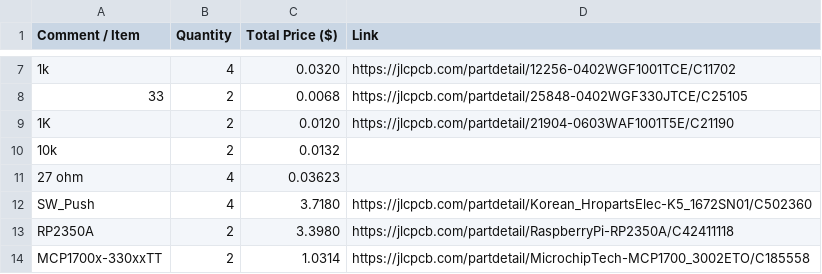
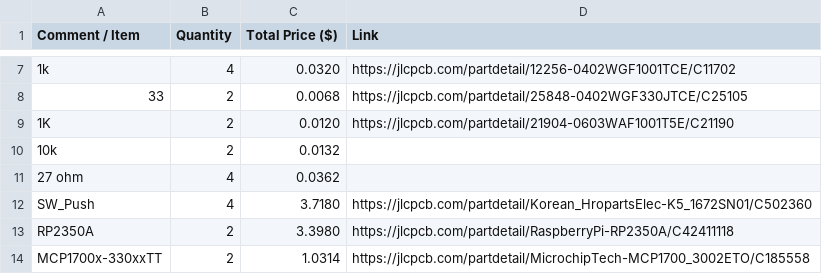
Before and after one commit to shourya2007mittal-hub/Rp-Key, a CSV file: BOM.csv, drawn as a sheet; only a part is shown, gaps mark what is left out.

Commit message:
Update BOM.csv

```diff
--- a/BOM.csv
+++ b/BOM.csv
@@ -10,3 +10,3 @@ Comment / Item,Quantity,Total Price ($),Link
 10k,2,0.0132,
-27 ohm,4,0.03623,
+27 ohm,4,0.0362,
 SW_Push,4,3.7180,https://jlcpcb.com/partdetail/Korean_HropartsElec-K5_1672SN01/C502360
```
